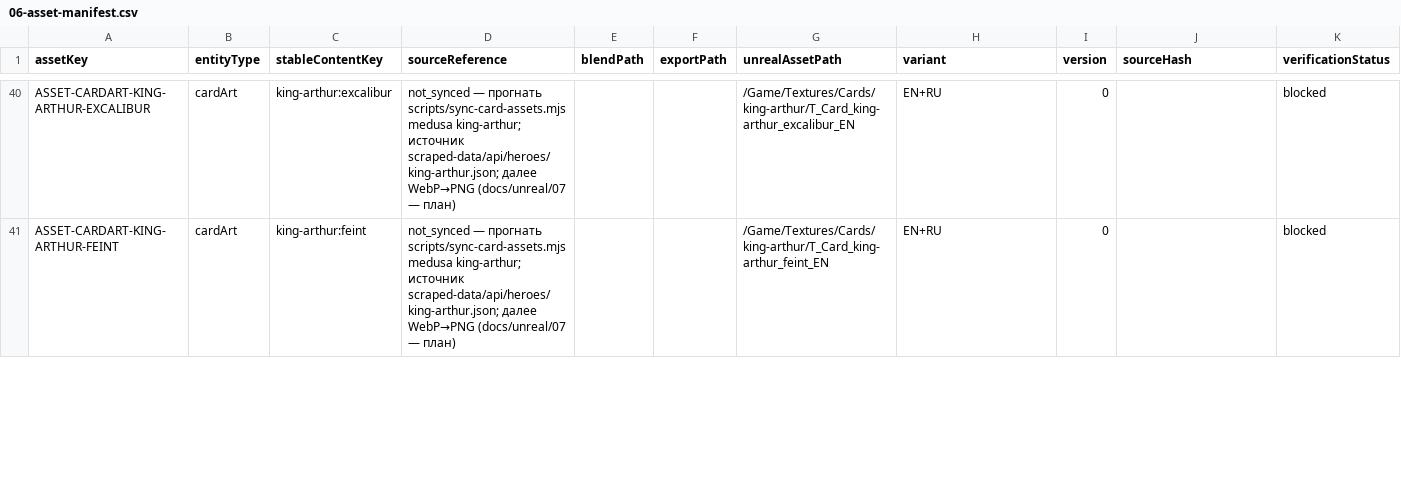
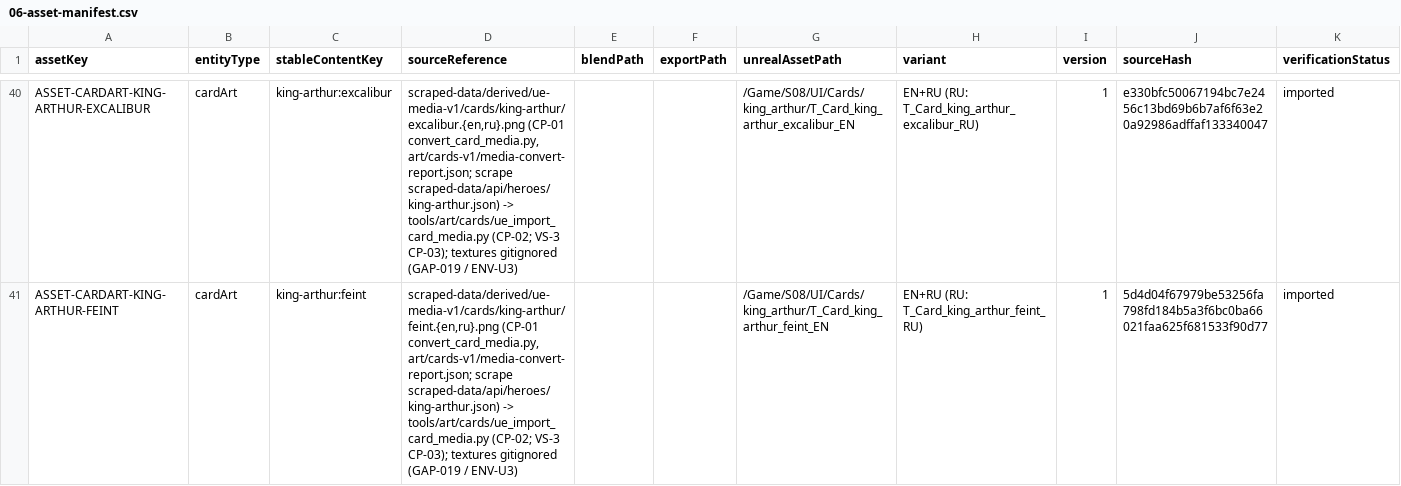
Before and after one commit to renlok87/unmatched, a CSV file: docs/game-design/06-asset-manifest.csv, drawn as a sheet; only a part is shown, gaps mark what is left out; the diff covers the shown part only; the diff names each change by its address in the sheet, - before the commit and + after, or states it on an @@ line.

```diff
--- a/docs/game-design/06-asset-manifest.csv
+++ b/docs/game-design/06-asset-manifest.csv
-D40 (sourceReference): not_synced — прогнать scripts/sync-card-assets.mjs medusa king-arthur; источник scraped-data/api/heroes/king-arthur.json; далее WebP→PNG (docs/unreal/07 — план)
+D40 (sourceReference): scraped-data/derived/ue-media-v1/cards/king-arthur/excalibur.{en,ru}.png (CP-01 convert_card_media.py, art/cards-v1/media-convert-report.json; scrape scraped-data/api/heroes/king-arthur.json) -> tools/art/cards/ue_import_card_media.py (CP-02; VS-3 CP-03); textures gitignored (GAP-019 / ENV-U3)
-G40 (unrealAssetPath): /Game/Textures/Cards/king-arthur/T_Card_king-arthur_excalibur_EN
+G40 (unrealAssetPath): /Game/S08/UI/Cards/king_arthur/T_Card_king_arthur_excalibur_EN
-H40 (variant): EN+RU
+H40 (variant): EN+RU (RU: T_Card_king_arthur_excalibur_RU)
-I40:I41 (version): 0
+I40:I41 (version): 1
-J40 (sourceHash): (empty)
+J40 (sourceHash): e330bfc50067194bc7e2456c13bd69b6b7af6f63e20a92986adffaf133340047
-K40:K41 (verificationStatus): blocked
+K40:K41 (verificationStatus): imported
-D41 (sourceReference): not_synced — прогнать scripts/sync-card-assets.mjs medusa king-arthur; источник scraped-data/api/heroes/king-arthur.json; далее WebP→PNG (docs/unreal/07 — план)
+D41 (sourceReference): scraped-data/derived/ue-media-v1/cards/king-arthur/feint.{en,ru}.png (CP-01 convert_card_media.py, art/cards-v1/media-convert-report.json; scrape scraped-data/api/heroes/king-arthur.json) -> tools/art/cards/ue_import_card_media.py (CP-02; VS-3 CP-03); textures gitignored (GAP-019 / ENV-U3)
-G41 (unrealAssetPath): /Game/Textures/Cards/king-arthur/T_Card_king-arthur_feint_EN
+G41 (unrealAssetPath): /Game/S08/UI/Cards/king_arthur/T_Card_king_arthur_feint_EN
-H41 (variant): EN+RU
+H41 (variant): EN+RU (RU: T_Card_king_arthur_feint_RU)
-J41 (sourceHash): (empty)
+J41 (sourceHash): 5d4d04f67979be53256fa798fd184b5a3f6bc0ba66021faa625f681533f90d77
```
Also changed, not shown: 150 edited cells elsewhere in this file, 30 other files.
